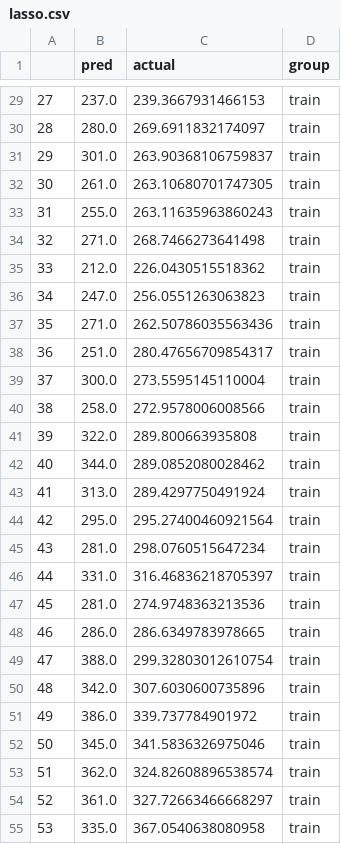
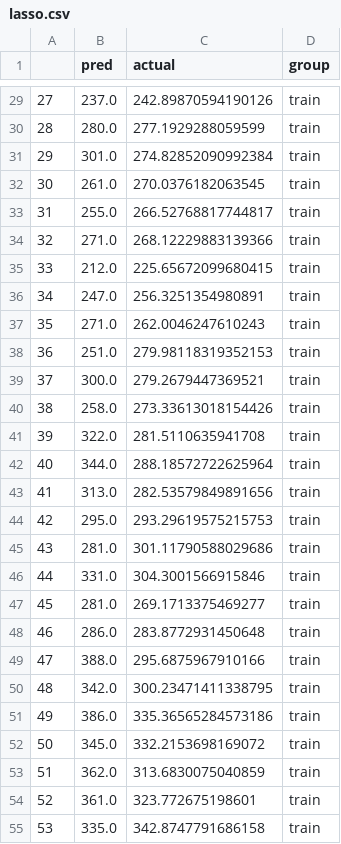
Before and after one commit to kmarkey/LJ_Leading_Indicators, a CSV file: data/out/lasso.csv, drawn as a sheet; only a part is shown, gaps mark what is left out; the diff covers the shown part only.

```diff
--- a/data/out/lasso.csv
+++ b/data/out/lasso.csv
@@ -29,27 +29,27 @@
-27,237.0,239.3667931466153,train
-28,280.0,269.6911832174097,train
-29,301.0,263.90368106759837,train
-30,261.0,263.10680701747305,train
-31,255.0,263.11635963860243,train
-32,271.0,268.7466273641498,train
-33,212.0,226.0430515518362,train
-34,247.0,256.0551263063823,train
-35,271.0,262.50786035563436,train
-36,251.0,280.47656709854317,train
-37,300.0,273.5595145110004,train
-38,258.0,272.9578006008566,train
-39,322.0,289.800663935808,train
-40,344.0,289.0852080028462,train
-41,313.0,289.4297750491924,train
-42,295.0,295.27400460921564,train
-43,281.0,298.0760515647234,train
-44,331.0,316.46836218705397,train
-45,281.0,274.9748363213536,train
-46,286.0,286.6349783978665,train
-47,388.0,299.32803012610754,train
-48,342.0,307.6030600735896,train
-49,386.0,339.737784901972,train
-50,345.0,341.5836326975046,train
-51,362.0,324.82608896538574,train
-52,361.0,327.72663466668297,train
-53,335.0,367.0540638080958,train
+27,237.0,242.89870594190126,train
+28,280.0,277.1929288059599,train
+29,301.0,274.82852090992384,train
+30,261.0,270.0376182063545,train
+31,255.0,266.52768817744817,train
+32,271.0,268.12229883139366,train
+33,212.0,225.65672099680415,train
+34,247.0,256.3251354980891,train
+35,271.0,262.0046247610243,train
+36,251.0,279.98118319352153,train
+37,300.0,279.2679447369521,train
+38,258.0,273.33613018154426,train
+39,322.0,281.5110635941708,train
+40,344.0,288.18572722625964,train
+41,313.0,282.53579849891656,train
+42,295.0,293.29619575215753,train
+43,281.0,301.11790588029686,train
+44,331.0,304.3001566915846,train
+45,281.0,269.1713375469277,train
+46,286.0,283.8772931450648,train
+47,388.0,295.6875967910166,train
+48,342.0,300.23471411338795,train
+49,386.0,335.36565284573186,train
+50,345.0,332.2153698169072,train
+51,362.0,313.6830075040859,train
+52,361.0,323.772675198601,train
+53,335.0,342.8747791686158,train
```
Also changed, not shown: 3 added rows, 3 removed rows and 123 edited cells elsewhere in this file, data/out/features.csv, data/out/month_all.csv, 28 other files.
